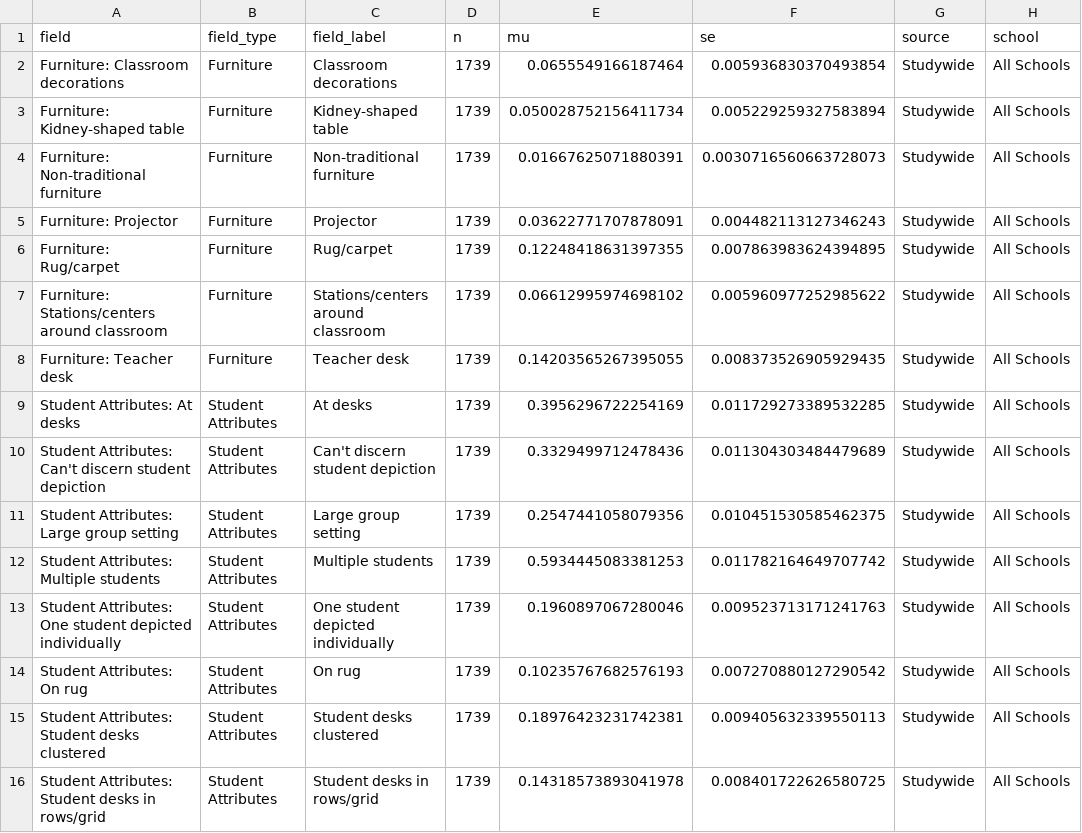
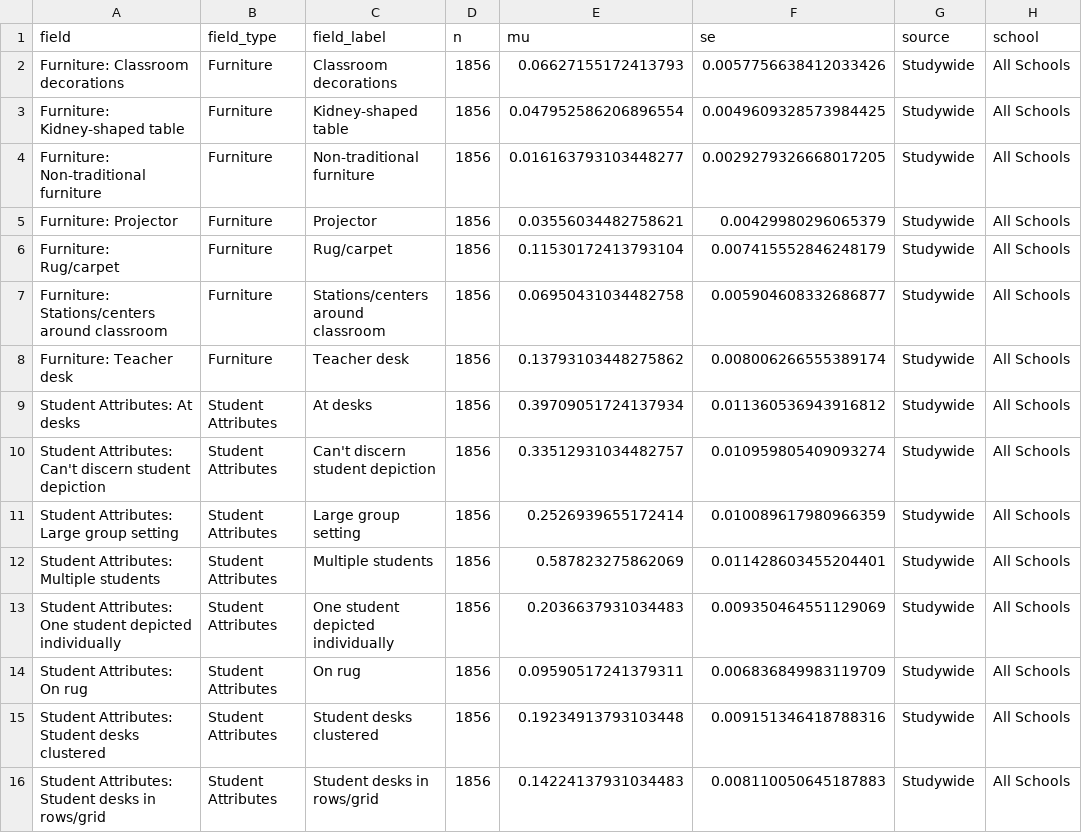
Before and after one commit to nerutenbeck/drawingmath.ghpages, a CSV file: data/study_summary.csv, drawn as a sheet; only a part is shown; the diff covers the shown part only.

```diff
--- a/data/study_summary.csv
+++ b/data/study_summary.csv
@@ -1,23 +1,23 @@
 field,field_type,field_label,n,mu,se,source,school
-Furniture: Classroom decorations,Furniture,"Classroom
-decorations",1739,0.0655549166187464,0.005936830370493854,Studywide,All Schools
-Furniture: Kidney-shaped table,Furniture,Kidney-shaped table,1739,0.050028752156411734,0.005229259327583894,Studywide,All Schools
-Furniture: Non-traditional furniture,Furniture,"Non-traditional
-furniture",1739,0.01667625071880391,0.0030716560663728073,Studywide,All Schools
-Furniture: Projector,Furniture,Projector,1739,0.03622771707878091,0.004482113127346243,Studywide,All Schools
-Furniture: Rug/carpet,Furniture,Rug/carpet,1739,0.12248418631397355,0.007863983624394895,Studywide,All Schools
-Furniture: Stations/centers around classroom,Furniture,"Stations/centers
-around classroom",1739,0.06612995974698102,0.005960977252985622,Studywide,All Schools
-Furniture: Teacher desk,Furniture,Teacher desk,1739,0.14203565267395055,0.008373526905929435,Studywide,All Schools
-Student Attributes: At desks,Student Attributes,At desks,1739,0.3956296722254169,0.011729273389532285,Studywide,All Schools
-Student Attributes: Can't discern student depiction,Student Attributes,"Can't discern
-student depiction",1739,0.3329499712478436,0.011304303484479689,Studywide,All Schools
-Student Attributes: Large group setting,Student Attributes,Large group setting,1739,0.2547441058079356,0.010451530585462375,Studywide,All Schools
-Student Attributes: Multiple students,Student Attributes,Multiple students,1739,0.5934445083381253,0.011782164649707742,Studywide,All Schools
-Student Attributes: One student depicted individually,Student Attributes,"One student depicted
-individually",1739,0.1960897067280046,0.009523713171241763,Studywide,All Schools
-Student Attributes: On rug,Student Attributes,On rug,1739,0.10235767682576193,0.007270880127290542,Studywide,All Schools
-Student Attributes: Student desks clustered,Student Attributes,"Student desks
-clustered",1739,0.18976423231742381,0.009405632339550113,Studywide,All Schools
-Student Attributes: Student desks in rows/grid,Student Attributes,"Student desks in
-rows/grid",1739,0.14318573893041978,0.008401722626580725,Studywide,All Schools
+Furniture: Classroom decorations,Furniture,"Classroom
+decorations",1856,0.06627155172413793,0.0057756638412033426,Studywide,All Schools
+Furniture: Kidney-shaped table,Furniture,Kidney-shaped table,1856,0.047952586206896554,0.0049609328573984425,Studywide,All Schools
+Furniture: Non-traditional furniture,Furniture,"Non-traditional
+furniture",1856,0.016163793103448277,0.0029279326668017205,Studywide,All Schools
+Furniture: Projector,Furniture,Projector,1856,0.03556034482758621,0.00429980296065379,Studywide,All Schools
+Furniture: Rug/carpet,Furniture,Rug/carpet,1856,0.11530172413793104,0.007415552846248179,Studywide,All Schools
+Furniture: Stations/centers around classroom,Furniture,"Stations/centers
+around classroom",1856,0.06950431034482758,0.005904608332686877,Studywide,All Schools
+Furniture: Teacher desk,Furniture,Teacher desk,1856,0.13793103448275862,0.008006266555389174,Studywide,All Schools
+Student Attributes: At desks,Student Attributes,At desks,1856,0.39709051724137934,0.011360536943916812,Studywide,All Schools
+Student Attributes: Can't discern student depiction,Student Attributes,"Can't discern
+student depiction",1856,0.33512931034482757,0.010959805409093274,Studywide,All Schools
+Student Attributes: Large group setting,Student Attributes,Large group setting,1856,0.2526939655172414,0.010089617980966359,Studywide,All Schools
+Student Attributes: Multiple students,Student Attributes,Multiple students,1856,0.587823275862069,0.011428603455204401,Studywide,All Schools
+Student Attributes: One student depicted individually,Student Attributes,"One student depicted
+individually",1856,0.2036637931034483,0.009350464551129069,Studywide,All Schools
+Student Attributes: On rug,Student Attributes,On rug,1856,0.09590517241379311,0.006836849983119709,Studywide,All Schools
+Student Attributes: Student desks clustered,Student Attributes,"Student desks
+clustered",1856,0.19234913793103448,0.009151346418788316,Studywide,All Schools
+Student Attributes: Student desks in rows/grid,Student Attributes,"Student desks in
+rows/grid",1856,0.14224137931034483,0.008110050645187883,Studywide,All Schools
```
Also changed, not shown: 120 edited cells elsewhere in this file, data/grade_summary.csv, data/response_rates.csv, 5 other files.
